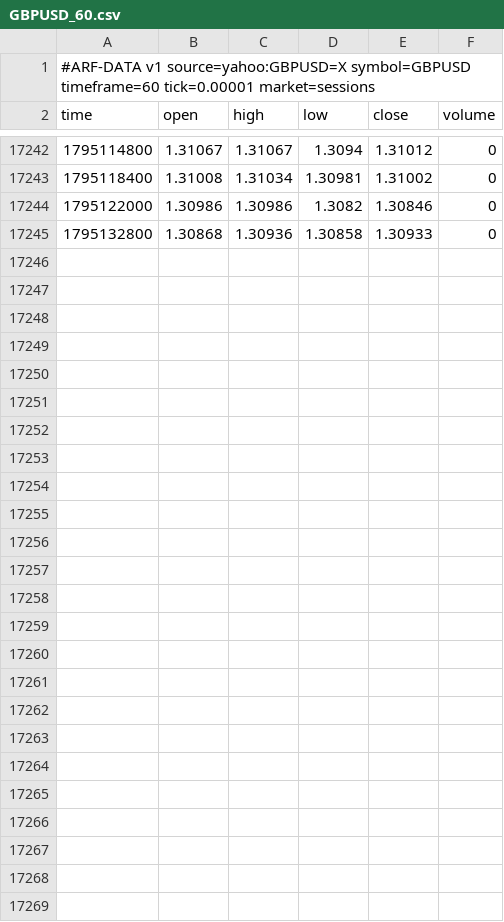
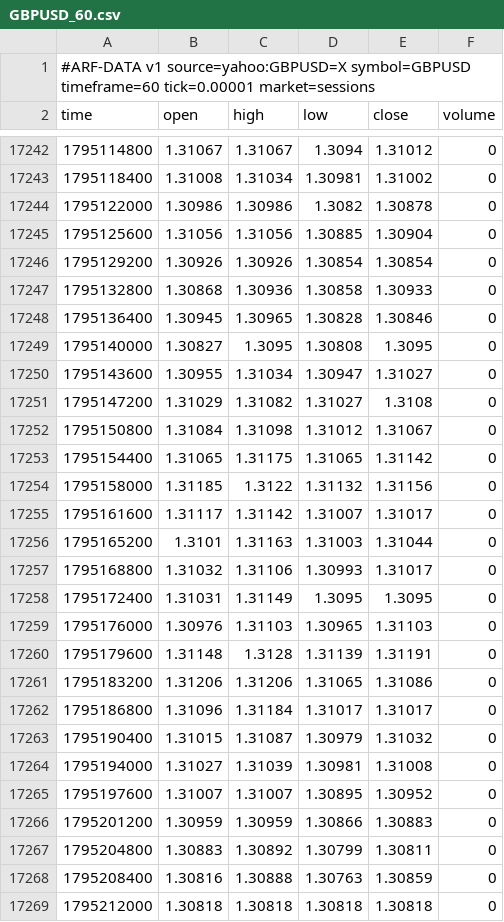
Before and after one commit to Dezmortual/Claude-, a CSV file: arf-os-studio/platform/data/GBPUSD_60.csv, drawn as a sheet; only a part is shown, gaps mark what is left out.

```diff
--- a/arf-os-studio/platform/data/GBPUSD_60.csv
+++ b/arf-os-studio/platform/data/GBPUSD_60.csv
@@ -17243,3 +17243,27 @@ time,open,high,low,close,volume
 1795118400,1.31008,1.31034,1.30981,1.31002,0
-1795122000,1.30986,1.30986,1.3082,1.30846,0
+1795122000,1.30986,1.30986,1.3082,1.30878,0
+1795125600,1.31056,1.31056,1.30885,1.30904,0
+1795129200,1.30926,1.30926,1.30854,1.30854,0
 1795132800,1.30868,1.30936,1.30858,1.30933,0
+1795136400,1.30945,1.30965,1.30828,1.30846,0
+1795140000,1.30827,1.3095,1.30808,1.3095,0
+1795143600,1.30955,1.31034,1.30947,1.31027,0
+1795147200,1.31029,1.31082,1.31027,1.3108,0
+1795150800,1.31084,1.31098,1.31012,1.31067,0
+1795154400,1.31065,1.31175,1.31065,1.31142,0
+1795158000,1.31185,1.3122,1.31132,1.31156,0
+1795161600,1.31117,1.31142,1.31007,1.31017,0
+1795165200,1.3101,1.31163,1.31003,1.31044,0
+1795168800,1.31032,1.31106,1.30993,1.31017,0
+1795172400,1.31031,1.31149,1.3095,1.3095,0
+1795176000,1.30976,1.31103,1.30965,1.31103,0
+1795179600,1.31148,1.3128,1.31139,1.31191,0
+1795183200,1.31206,1.31206,1.31065,1.31086,0
+1795186800,1.31096,1.31184,1.31017,1.31017,0
+1795190400,1.31015,1.31087,1.30979,1.31032,0
+1795194000,1.31027,1.31039,1.30981,1.31008,0
+1795197600,1.31007,1.31007,1.30895,1.30952,0
+1795201200,1.30959,1.30959,1.30866,1.30883,0
+1795204800,1.30883,1.30892,1.30799,1.30811,0
+1795208400,1.30816,1.30888,1.30763,1.30859,0
+1795212000,1.30818,1.30818,1.30818,1.30818,0
```
Also changed, not shown: arf-os-studio/platform/data/AUDUSD_60.csv, arf-os-studio/platform/data/EURUSD_60.csv, 52 other files.
